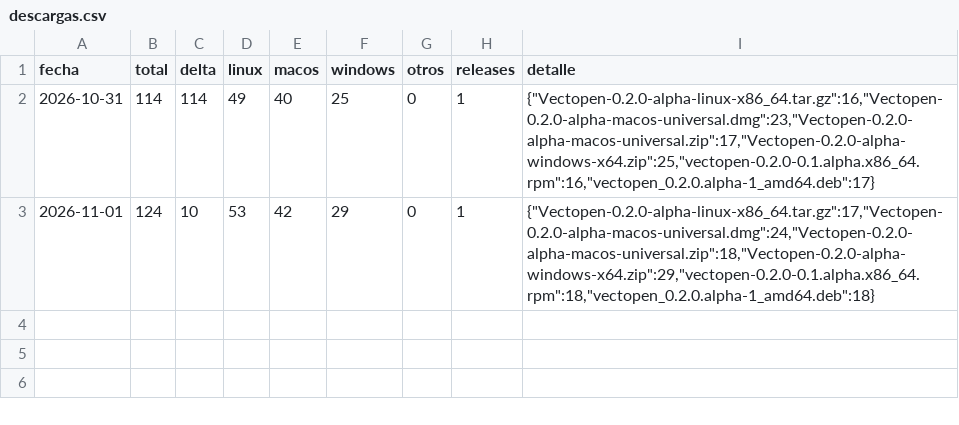
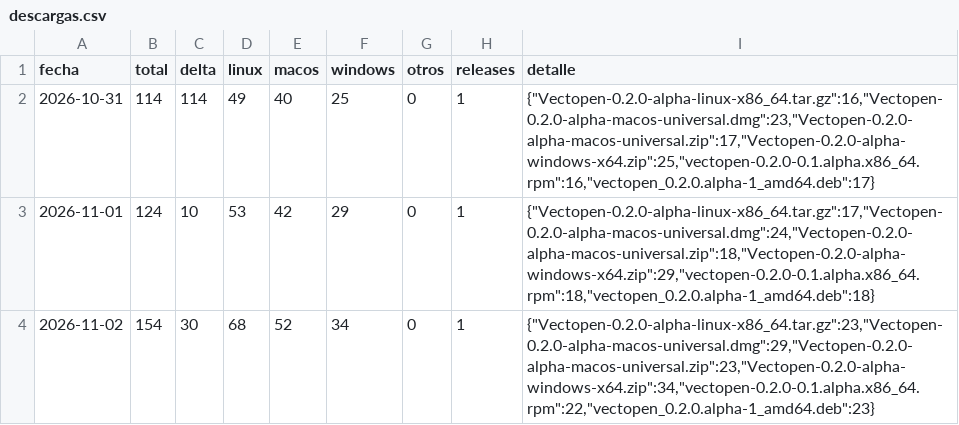
Before and after one commit to malabo1990/-Vectopen, a CSV file: stats/descargas.csv, drawn as a sheet; the diff names each change by its address in the sheet, - before the commit and + after, or states it on an @@ line.

```diff
--- a/stats/descargas.csv
+++ b/stats/descargas.csv
+row 4: 2026-11-02 | 154 | 30 | 68 | 52 | 34 | 0 | 1 | {"Vectopen-0.2.0-alpha-linux-x86_64.tar.gz":23,"Vectopen-0.2.0-alpha-macos-universal.dmg":29,"Vectopen-0.2.0-alpha-macos-universal.zip":23,"Vectopen-0.2.0-alpha-windows-x64.zip":34,"vectopen-0.2.0-0.1.alpha.x86_64.rpm":22,"vectopen_0.2.0.alpha-1_amd64.deb":23}
```
